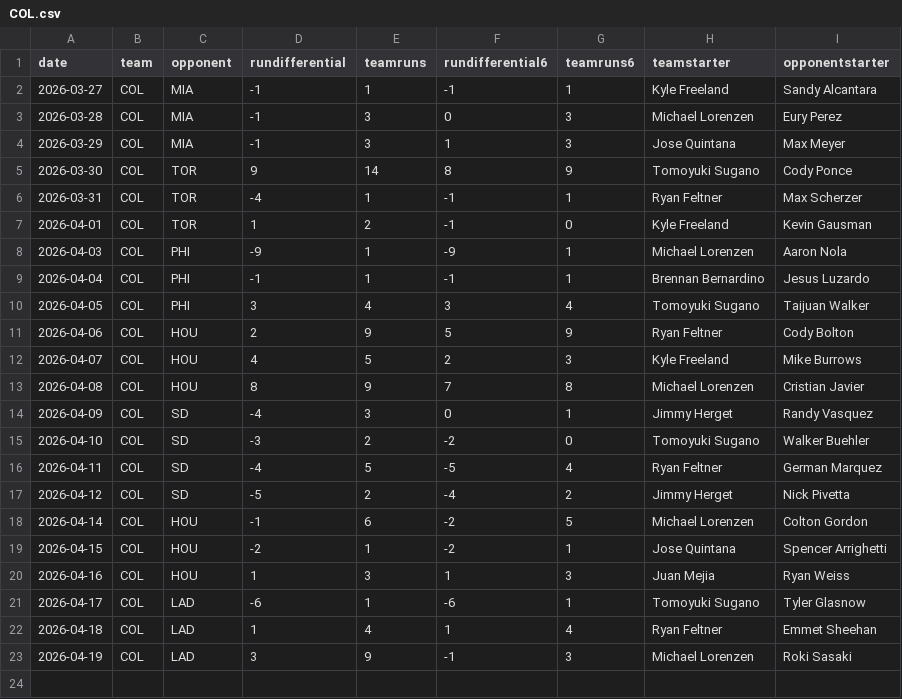
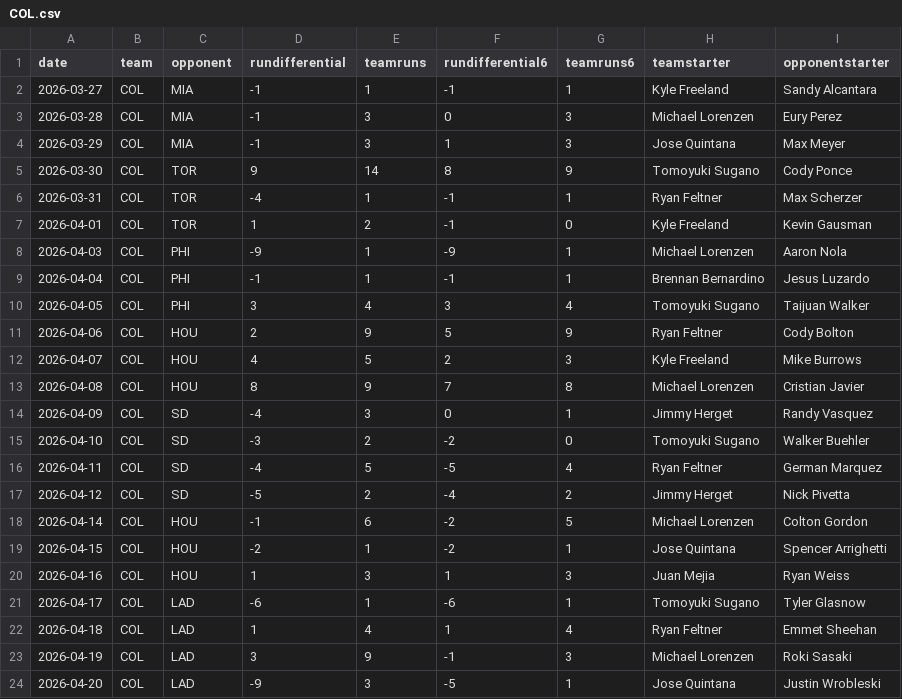
Before and after one commit to fantasy-toolz/mlb-predictions, a CSV file: data/2026/teams/COL.csv, drawn as a sheet.

```diff
--- a/data/2026/teams/COL.csv
+++ b/data/2026/teams/COL.csv
@@ -23 +23,2 @@ date,team,opponent,rundifferential,teamruns,rundifferential6,teamruns6,teamstart
 2026-04-19,COL,LAD,3,9,-1,3,Michael Lorenzen,Roki Sasaki
+2026-04-20,COL,LAD,-9,3,-5,1,Jose Quintana,Justin Wrobleski
```
Also changed, not shown: data/2026/teams/CLE.csv, data/2026/teams/HOU.csv, 21 other files.
